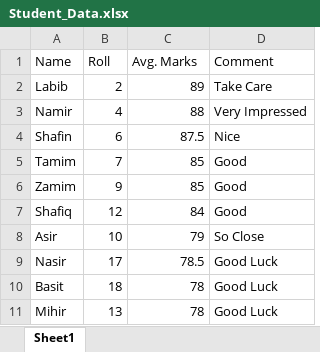
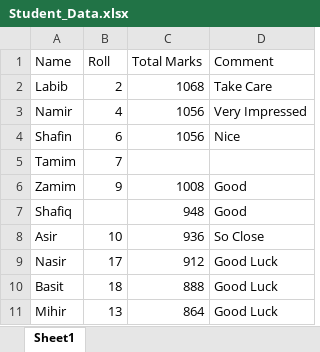
Before and after one commit to Iftu119/Matlab-Learn-Track, an Excel workbook: 5. Machine Learning/Student_Data.xlsx, sheet Sheet1, drawn as a sheet; values as stored, in another font and other column widths than the file's, no borders; the diff names each change by its address in the sheet, - before the commit and + after, or states it on an @@ line.

Commit message:
File changed with adding errors

```diff
--- a/5. Machine Learning/Student_Data.xlsx (sheet Sheet1)
+++ b/5. Machine Learning/Student_Data.xlsx (sheet Sheet1)
-C1: Avg. Marks
+C1: Total Marks
-C2 (Total Marks): 89
+C2 (Total Marks): 1068
-C3 (Total Marks): 88
+C3 (Total Marks): 1056
-C4 (Total Marks): 87.5
+C4 (Total Marks): 1056
-C5 (Total Marks): 85
+C5 (Total Marks): (empty)
-D5 (Comment): Good
+D5 (Comment): (empty)
-C6 (Total Marks): 85
+C6 (Total Marks): 1008
-B7 (Roll): 12
+B7 (Roll): (empty)
-C7 (Total Marks): 84
+C7 (Total Marks): 948
-C8 (Total Marks): 79
+C8 (Total Marks): 936
-C9 (Total Marks): 78.5
+C9 (Total Marks): 912
-C10 (Total Marks): 78
+C10 (Total Marks): 888
-C11 (Total Marks): 78
+C11 (Total Marks): 864
```
